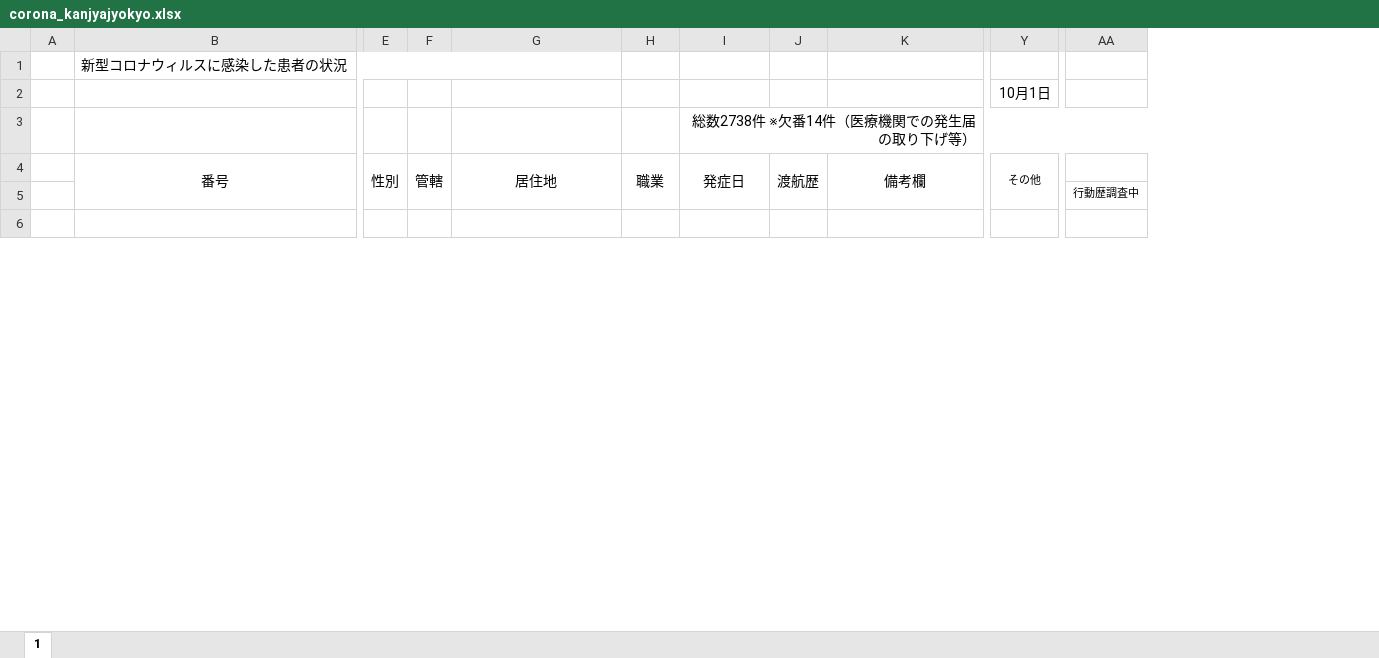
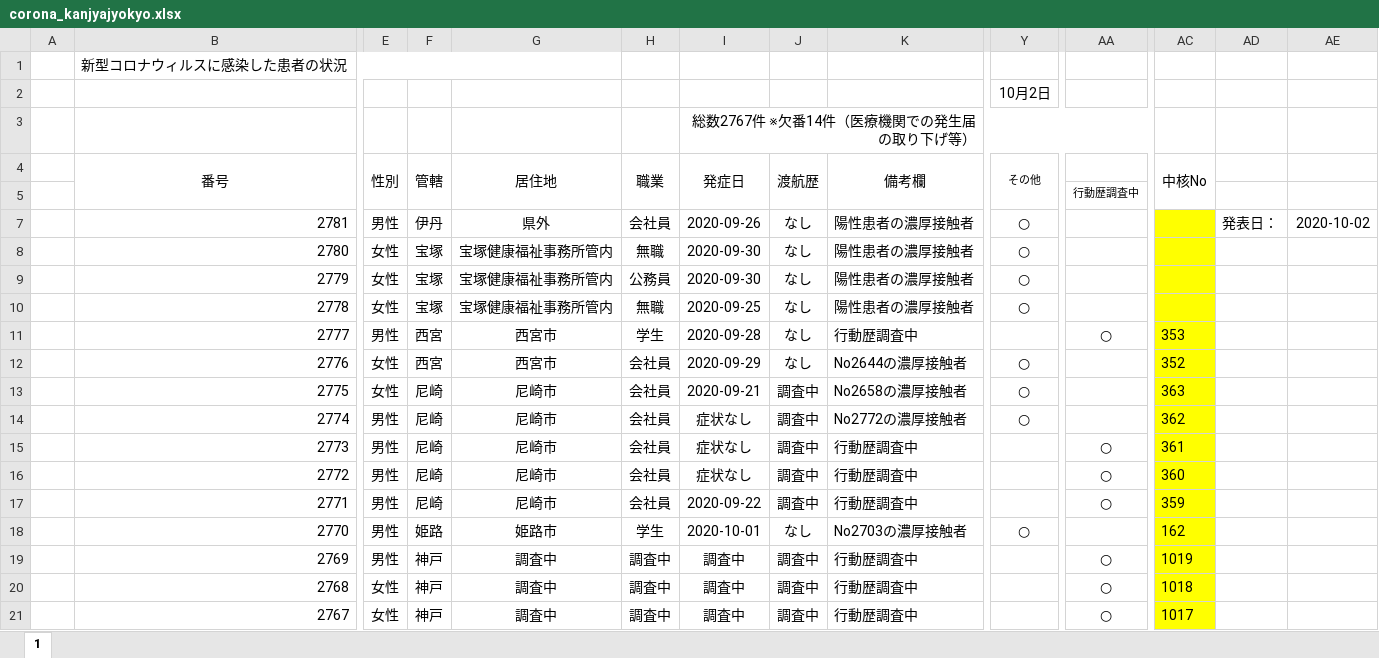
Before and after one commit to stop-covid19-hyogo/covid19-scraping, an Excel workbook: corona_kanjyajyokyo.xlsx, sheet 1, drawn as a sheet; only a part is shown, gaps mark what is left out; values as stored, in another font and other column widths than the file's, no borders; charts and pictures and conditional formats not drawn; addresses are those after the commit; rows hold the shown columns only; the diff covers the shown part only; the diff names each change by its address in the sheet, - before the commit and + after, or states it on an @@ line.

```diff
--- a/corona_kanjyajyokyo.xlsx (sheet 1)
+++ b/corona_kanjyajyokyo.xlsx (sheet 1)
+column AC (中核No), empty
+column AD, row 7: 発表日：
+column AE, row 7: 2020-10-02
-Y2 (その他): 10月1日
+Y2 (その他): 10月2日
-I3 (発症日): 総数2738件 ※欠番14件（医療機関での発生届の取り下げ等）
+I3 (発症日): 総数2767件 ※欠番14件（医療機関での発生届の取り下げ等）
-row 7: (empty)
+row 7:  | 2781 | 男性 | 伊丹 | 県外 | 会社員 | 2020-09-26 | なし | 陽性患者の濃厚接触者 | ○ |  |  | 発表日： | 2020-10-02
+row 8:  | 2780 | 女性 | 宝塚 | 宝塚健康福祉事務所管内 | 無職 | 2020-09-30 | なし | 陽性患者の濃厚接触者 | ○
+row 9:  | 2779 | 女性 | 宝塚 | 宝塚健康福祉事務所管内 | 公務員 | 2020-09-30 | なし | 陽性患者の濃厚接触者 | ○
+row 10:  | 2778 | 女性 | 宝塚 | 宝塚健康福祉事務所管内 | 無職 | 2020-09-25 | なし | 陽性患者の濃厚接触者 | ○
+row 11:  | 2777 | 男性 | 西宮 | 西宮市 | 学生 | 2020-09-28 | なし | 行動歴調査中 |  | ○ | 353
+row 12:  | 2776 | 女性 | 西宮 | 西宮市 | 会社員 | 2020-09-29 | なし | No2644の濃厚接触者 | ○ |  | 352
+row 13:  | 2775 | 女性 | 尼崎 | 尼崎市 | 会社員 | 2020-09-21 | 調査中 | No2658の濃厚接触者 | ○ |  | 363
+row 14:  | 2774 | 男性 | 尼崎 | 尼崎市 | 会社員 | 症状なし | 調査中 | No2772の濃厚接触者 | ○ |  | 362
+row 15:  | 2773 | 男性 | 尼崎 | 尼崎市 | 会社員 | 症状なし | 調査中 | 行動歴調査中 |  | ○ | 361
+row 16:  | 2772 | 男性 | 尼崎 | 尼崎市 | 会社員 | 症状なし | 調査中 | 行動歴調査中 |  | ○ | 360
+row 17:  | 2771 | 男性 | 尼崎 | 尼崎市 | 会社員 | 2020-09-22 | 調査中 | 行動歴調査中 |  | ○ | 359
+row 18:  | 2770 | 男性 | 姫路 | 姫路市 | 学生 | 2020-10-01 | なし | No2703の濃厚接触者 | ○ |  | 162
+row 19:  | 2769 | 男性 | 神戸 | 調査中 | 調査中 | 調査中 | 調査中 | 行動歴調査中 |  | ○ | 1019
+row 20:  | 2768 | 女性 | 神戸 | 調査中 | 調査中 | 調査中 | 調査中 | 行動歴調査中 |  | ○ | 1018
+row 21:  | 2767 | 女性 | 神戸 | 調査中 | 調査中 | 調査中 | 調査中 | 行動歴調査中 |  | ○ | 1017
```
Also changed, not shown: 14 added rows and 2 edited cells elsewhere in this sheet, formulas that keep their value, charts or pictures, 6 other files.
